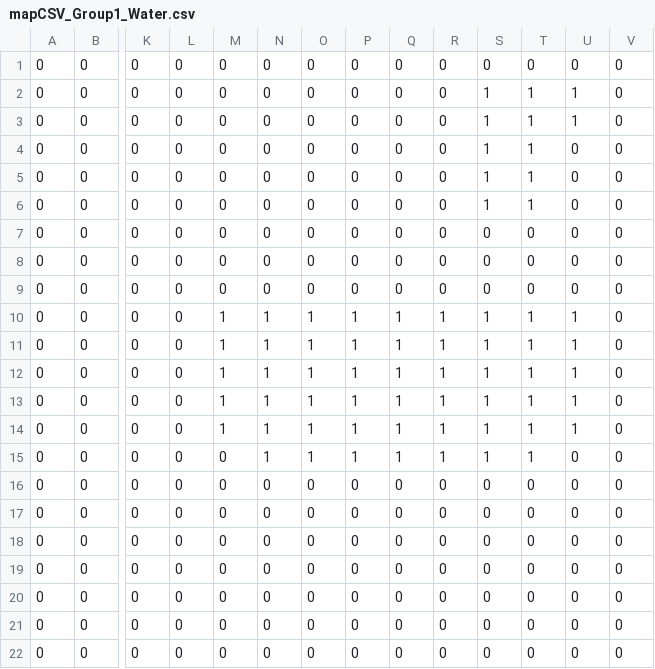
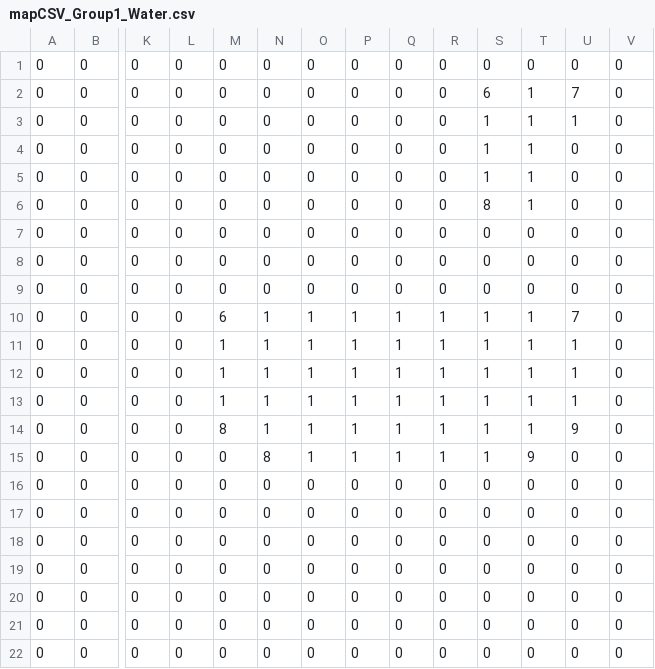
Before and after one commit to water-bears/thermo, a CSV file: Thermo/assets/levels/tutorial_jump_00/mapCSV_Group1_Water.csv, drawn as a sheet; only a part is shown, gaps mark what is left out; removed rows and columns are numbered as before the commit, all else as after; rows hold the shown columns only; the diff names each change by its address in the sheet, - before the commit and + after, or states it on an @@ line.

```diff
--- a/Thermo/assets/levels/tutorial_jump_00/mapCSV_Group1_Water.csv
+++ b/Thermo/assets/levels/tutorial_jump_00/mapCSV_Group1_Water.csv
-S2: 1
+S2: 6
-U2: 1
+U2: 7
-S6: 1
+S6: 8
+row 10: 0 | 0 | 0 | 0 | 6 | 1 | 1 | 1 | 1 | 1 | 1 | 1 | 7 | 0
-M14: 1
+M14: 8
-U14: 1
+U14: 9
-row 14: 0 | 0 | 0 | 0 | 1 | 1 | 1 | 1 | 1 | 1 | 1 | 1 | 1 | 0
-N15: 1
+N15: 8
-T15: 1
+T15: 9
```
Also changed, not shown: Thermo/assets/levels/tutorial_jump_00/mapCSV_Group1_Ground.csv, 2 other files.
